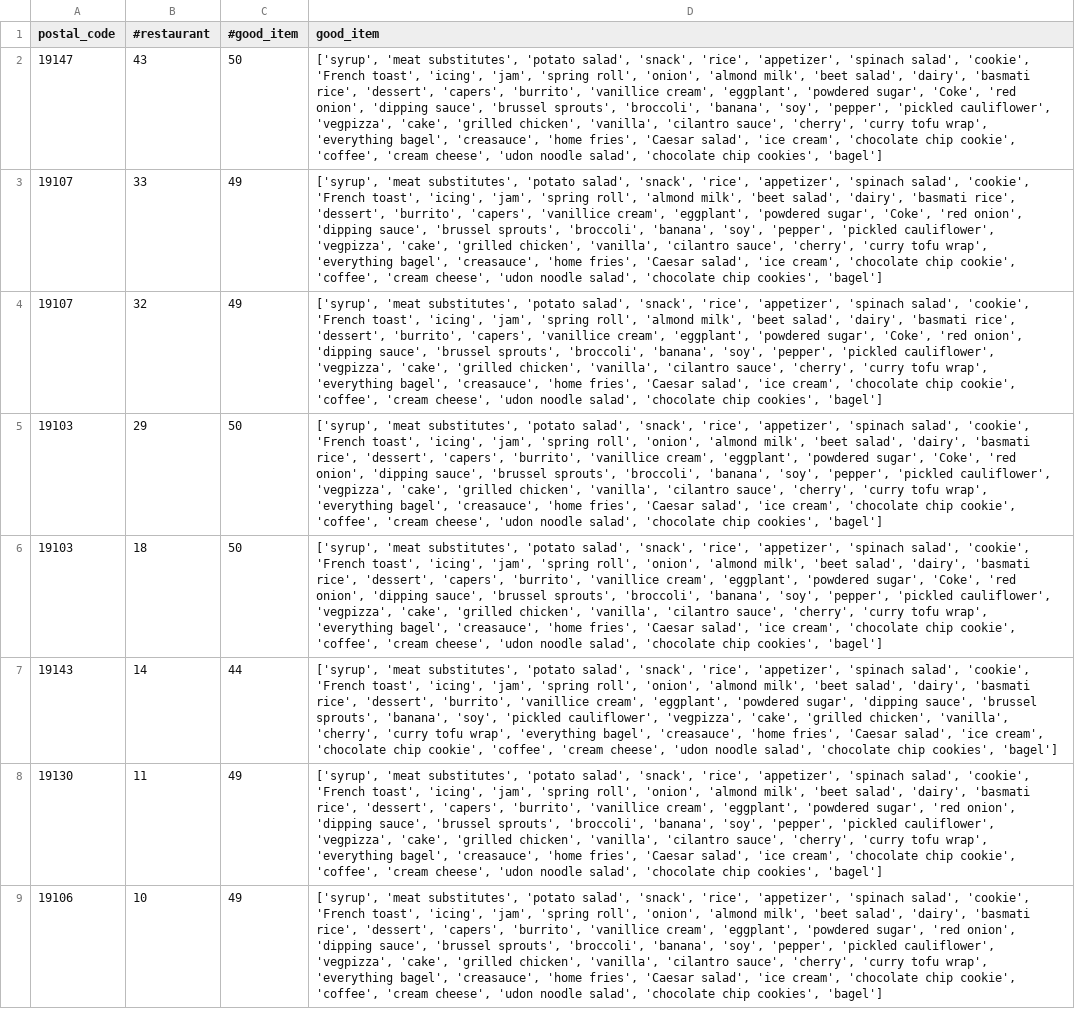
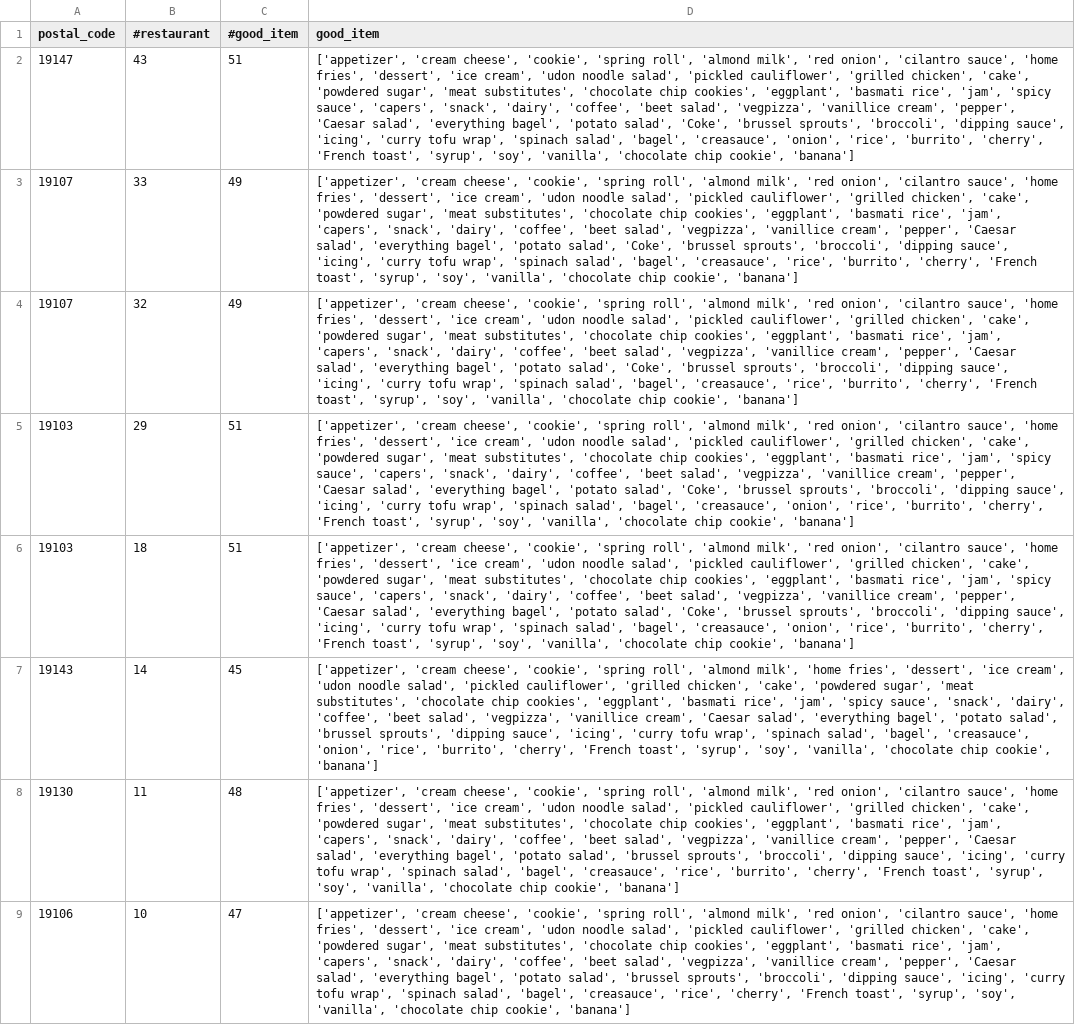
Before and after one commit to Sreeja1391/YelpDataAnalysis, a CSV file: shiny/shiny_df.csv, drawn as a sheet; only a part is shown; the diff covers the shown part only; the diff names each change by its address in the sheet, - before the commit and + after, or states it on an @@ line.

```diff
--- a/shiny/shiny_df.csv
+++ b/shiny/shiny_df.csv
-C2 (#good_item): 50
+C2 (#good_item): 51
-D2 (good_item): ['syrup', 'meat substitutes', 'potato salad', 'snack', 'rice', 'appetizer', 'spinach salad', 'cookie', 'French toast', 'icing', 'jam', 'spring roll', 'onion', 'almond milk', 'beet salad', 'dairy', 'basmati rice', 'dessert', 'capers', 'burrito', 'vanillice cream', 'eggplant', 'powdered sugar', 'Coke', 'red onion', 'dipping sauce', 'brussel sprouts', 'broccoli', 'banana', 'soy', 'pepper', 'pickled cauliflower', 'vegpizza', 'cake', 'grilled chicken', 'vanilla', 'cilantro sauce', 'cherry', 'curry tofu wrap', 'everything bagel', 'creasauce', 'home fries', 'Caesar salad', 'ice cream', 'chocolate chip cookie', 'coffee', 'cream cheese', 'udon noodle salad', 'chocolate chip cookies', 'bagel']
+D2 (good_item): ['appetizer', 'cream cheese', 'cookie', 'spring roll', 'almond milk', 'red onion', 'cilantro sauce', 'home fries', 'dessert', 'ice cream', 'udon noodle salad', 'pickled cauliflower', 'grilled chicken', 'cake', 'powdered sugar', 'meat substitutes', 'chocolate chip cookies', 'eggplant', 'basmati rice', 'jam', 'spicy sauce', 'capers', 'snack', 'dairy', 'coffee', 'beet salad', 'vegpizza', 'vanillice cream', 'pepper', 'Caesar salad', 'everything bagel', 'potato salad', 'Coke', 'brussel sprouts', 'broccoli', 'dipping sauce', 'icing', 'curry tofu wrap', 'spinach salad', 'bagel', 'creasauce', 'onion', 'rice', 'burrito', 'cherry', 'French toast', 'syrup', 'soy', 'vanilla', 'chocolate chip cookie', 'banana']
-D3:D4 (good_item): ['syrup', 'meat substitutes', 'potato salad', 'snack', 'rice', 'appetizer', 'spinach salad', 'cookie', 'French toast', 'icing', 'jam', 'spring roll', 'almond milk', 'beet salad', 'dairy', 'basmati rice', 'dessert', 'burrito', 'capers', 'vanillice cream', 'eggplant', 'powdered sugar', 'Coke', 'red onion', 'dipping sauce', 'brussel sprouts', 'broccoli', 'banana', 'soy', 'pepper', 'pickled cauliflower', 'vegpizza', 'cake', 'grilled chicken', 'vanilla', 'cilantro sauce', 'cherry', 'curry tofu wrap', 'everything bagel', 'creasauce', 'home fries', 'Caesar salad', 'ice cream', 'chocolate chip cookie', 'coffee', 'cream cheese', 'udon noodle salad', 'chocolate chip cookies', 'bagel']
+D3:D4 (good_item): ['appetizer', 'cream cheese', 'cookie', 'spring roll', 'almond milk', 'red onion', 'cilantro sauce', 'home fries', 'dessert', 'ice cream', 'udon noodle salad', 'pickled cauliflower', 'grilled chicken', 'cake', 'powdered sugar', 'meat substitutes', 'chocolate chip cookies', 'eggplant', 'basmati rice', 'jam', 'capers', 'snack', 'dairy', 'coffee', 'beet salad', 'vegpizza', 'vanillice cream', 'pepper', 'Caesar salad', 'everything bagel', 'potato salad', 'Coke', 'brussel sprouts', 'broccoli', 'dipping sauce', 'icing', 'curry tofu wrap', 'spinach salad', 'bagel', 'creasauce', 'rice', 'burrito', 'cherry', 'French toast', 'syrup', 'soy', 'vanilla', 'chocolate chip cookie', 'banana']
-C5:C6 (#good_item): 50
+C5:C6 (#good_item): 51
-D5:D6 (good_item): ['syrup', 'meat substitutes', 'potato salad', 'snack', 'rice', 'appetizer', 'spinach salad', 'cookie', 'French toast', 'icing', 'jam', 'spring roll', 'onion', 'almond milk', 'beet salad', 'dairy', 'basmati rice', 'dessert', 'capers', 'burrito', 'vanillice cream', 'eggplant', 'powdered sugar', 'Coke', 'red onion', 'dipping sauce', 'brussel sprouts', 'broccoli', 'banana', 'soy', 'pepper', 'pickled cauliflower', 'vegpizza', 'cake', 'grilled chicken', 'vanilla', 'cilantro sauce', 'cherry', 'curry tofu wrap', 'everything bagel', 'creasauce', 'home fries', 'Caesar salad', 'ice cream', 'chocolate chip cookie', 'coffee', 'cream cheese', 'udon noodle salad', 'chocolate chip cookies', 'bagel']
+D5:D6 (good_item): ['appetizer', 'cream cheese', 'cookie', 'spring roll', 'almond milk', 'red onion', 'cilantro sauce', 'home fries', 'dessert', 'ice cream', 'udon noodle salad', 'pickled cauliflower', 'grilled chicken', 'cake', 'powdered sugar', 'meat substitutes', 'chocolate chip cookies', 'eggplant', 'basmati rice', 'jam', 'spicy sauce', 'capers', 'snack', 'dairy', 'coffee', 'beet salad', 'vegpizza', 'vanillice cream', 'pepper', 'Caesar salad', 'everything bagel', 'potato salad', 'Coke', 'brussel sprouts', 'broccoli', 'dipping sauce', 'icing', 'curry tofu wrap', 'spinach salad', 'bagel', 'creasauce', 'onion', 'rice', 'burrito', 'cherry', 'French toast', 'syrup', 'soy', 'vanilla', 'chocolate chip cookie', 'banana']
-C7 (#good_item): 44
+C7 (#good_item): 45
-D7 (good_item): ['syrup', 'meat substitutes', 'potato salad', 'snack', 'rice', 'appetizer', 'spinach salad', 'cookie', 'French toast', 'icing', 'jam', 'spring roll', 'onion', 'almond milk', 'beet salad', 'dairy', 'basmati rice', 'dessert', 'burrito', 'vanillice cream', 'eggplant', 'powdered sugar', 'dipping sauce', 'brussel sprouts', 'banana', 'soy', 'pickled cauliflower', 'vegpizza', 'cake', 'grilled chicken', 'vanilla', 'cherry', 'curry tofu wrap', 'everything bagel', 'creasauce', 'home fries', 'Caesar salad', 'ice cream', 'chocolate chip cookie', 'coffee', 'cream cheese', 'udon noodle salad', 'chocolate chip cookies', 'bagel']
+D7 (good_item): ['appetizer', 'cream cheese', 'cookie', 'spring roll', 'almond milk', 'home fries', 'dessert', 'ice cream', 'udon noodle salad', 'pickled cauliflower', 'grilled chicken', 'cake', 'powdered sugar', 'meat substitutes', 'chocolate chip cookies', 'eggplant', 'basmati rice', 'jam', 'spicy sauce', 'snack', 'dairy', 'coffee', 'beet salad', 'vegpizza', 'vanillice cream', 'Caesar salad', 'everything bagel', 'potato salad', 'brussel sprouts', 'dipping sauce', 'icing', 'curry tofu wrap', 'spinach salad', 'bagel', 'creasauce', 'onion', 'rice', 'burrito', 'cherry', 'French toast', 'syrup', 'soy', 'vanilla', 'chocolate chip cookie', 'banana']
-C8 (#good_item): 49
+C8 (#good_item): 48
-D8 (good_item): ['syrup', 'meat substitutes', 'potato salad', 'snack', 'rice', 'appetizer', 'spinach salad', 'cookie', 'French toast', 'icing', 'jam', 'spring roll', 'onion', 'almond milk', 'beet salad', 'dairy', 'basmati rice', 'dessert', 'capers', 'burrito', 'vanillice cream', 'eggplant', 'powdered sugar', 'red onion', 'dipping sauce', 'brussel sprouts', 'broccoli', 'banana', 'soy', 'pepper', 'pickled cauliflower', 'vegpizza', 'cake', 'grilled chicken', 'vanilla', 'cilantro sauce', 'cherry', 'curry tofu wrap', 'everything bagel', 'creasauce', 'home fries', 'Caesar salad', 'ice cream', 'chocolate chip cookie', 'coffee', 'cream cheese', 'udon noodle salad', 'chocolate chip cookies', 'bagel']
+D8 (good_item): ['appetizer', 'cream cheese', 'cookie', 'spring roll', 'almond milk', 'red onion', 'cilantro sauce', 'home fries', 'dessert', 'ice cream', 'udon noodle salad', 'pickled cauliflower', 'grilled chicken', 'cake', 'powdered sugar', 'meat substitutes', 'chocolate chip cookies', 'eggplant', 'basmati rice', 'jam', 'capers', 'snack', 'dairy', 'coffee', 'beet salad', 'vegpizza', 'vanillice cream', 'pepper', 'Caesar salad', 'everything bagel', 'potato salad', 'brussel sprouts', 'broccoli', 'dipping sauce', 'icing', 'curry tofu wrap', 'spinach salad', 'bagel', 'creasauce', 'rice', 'burrito', 'cherry', 'French toast', 'syrup', 'soy', 'vanilla', 'chocolate chip cookie', 'banana']
-C9 (#good_item): 49
+C9 (#good_item): 47
-D9 (good_item): ['syrup', 'meat substitutes', 'potato salad', 'snack', 'rice', 'appetizer', 'spinach salad', 'cookie', 'French toast', 'icing', 'jam', 'spring roll', 'onion', 'almond milk', 'beet salad', 'dairy', 'basmati rice', 'dessert', 'capers', 'burrito', 'vanillice cream', 'eggplant', 'powdered sugar', 'red onion', 'dipping sauce', 'brussel sprouts', 'broccoli', 'banana', 'soy', 'pepper', 'pickled cauliflower', 'vegpizza', 'cake', 'grilled chicken', 'vanilla', 'cilantro sauce', 'cherry', 'curry tofu wrap', 'everything bagel', 'creasauce', 'home fries', 'Caesar salad', 'ice cream', 'chocolate chip cookie', 'coffee', 'cream cheese', 'udon noodle salad', 'chocolate chip cookies', 'bagel']
+D9 (good_item): ['appetizer', 'cream cheese', 'cookie', 'spring roll', 'almond milk', 'red onion', 'cilantro sauce', 'home fries', 'dessert', 'ice cream', 'udon noodle salad', 'pickled cauliflower', 'grilled chicken', 'cake', 'powdered sugar', 'meat substitutes', 'chocolate chip cookies', 'eggplant', 'basmati rice', 'jam', 'capers', 'snack', 'dairy', 'coffee', 'beet salad', 'vegpizza', 'vanillice cream', 'pepper', 'Caesar salad', 'everything bagel', 'potato salad', 'brussel sprouts', 'broccoli', 'dipping sauce', 'icing', 'curry tofu wrap', 'spinach salad', 'bagel', 'creasauce', 'rice', 'cherry', 'French toast', 'syrup', 'soy', 'vanilla', 'chocolate chip cookie', 'banana']
```
Also changed, not shown: 11 edited cells elsewhere in this file, NER/item_df.csv, 1 other file.
